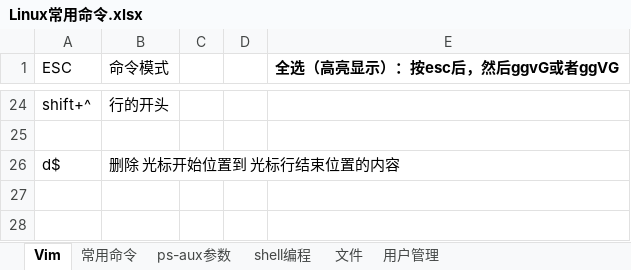
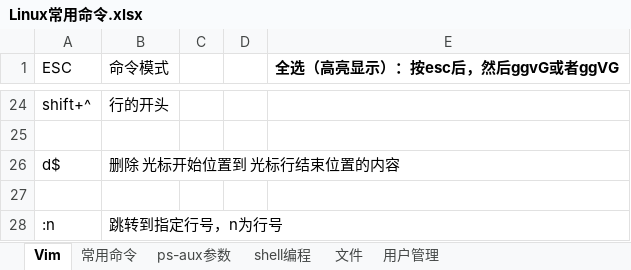
Before and after one commit to jiaolong1988/summary, an Excel workbook: 3-Linux/常用/Linux常用命令.xlsx, sheet Vim, drawn as a sheet; only a part is shown, gaps mark what is left out; values as stored, in another font and other column widths than the file's, no borders; charts and pictures not drawn; the diff names each change by its address in the sheet, - before the commit and + after, or states it on an @@ line.

```diff
--- a/3-Linux/常用/Linux常用命令.xlsx (sheet Vim)
+++ b/3-Linux/常用/Linux常用命令.xlsx (sheet Vim)
+row 27: (empty)
+row 28: :n | 跳转到指定行号，n为行号
```
Also changed, not shown: charts or pictures, 6 other files.
